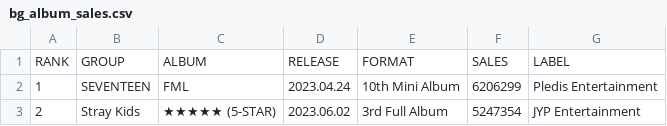
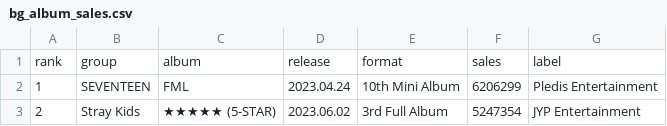
Before and after one commit to marcelparcel/CS-416-Narrative-Visualization, a CSV file: datasets/bg_album_sales.csv, drawn as a sheet; only a part is shown; removed rows and columns are numbered as before the commit, all else as after; the diff names each change by its address in the sheet, - before the commit and + after, or states it on an @@ line.

```diff
--- a/datasets/bg_album_sales.csv
+++ b/datasets/bg_album_sales.csv
-row 1: RANK | GROUP | ALBUM | RELEASE | FORMAT | SALES | LABEL
+row 1: rank | group | album | release | format | sales | label
```
Also changed, not shown: datasets/gg_album_sales.csv, 2 other files.
